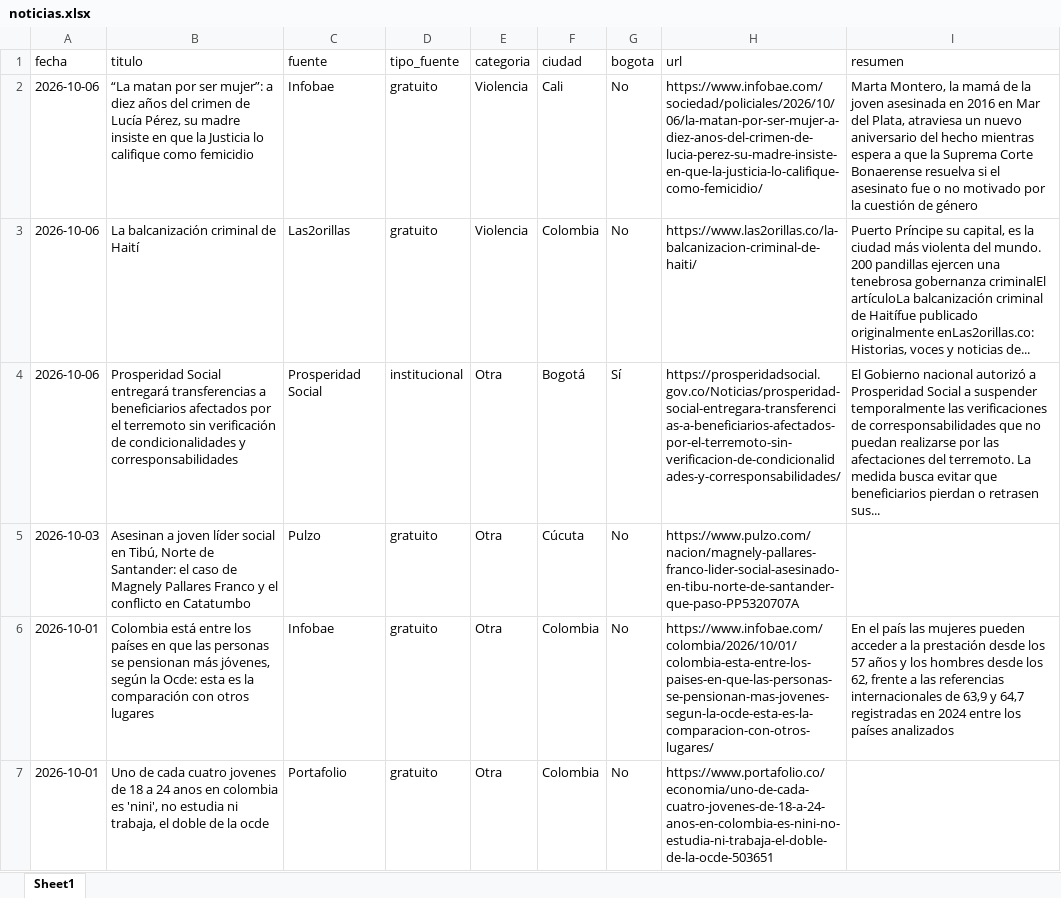
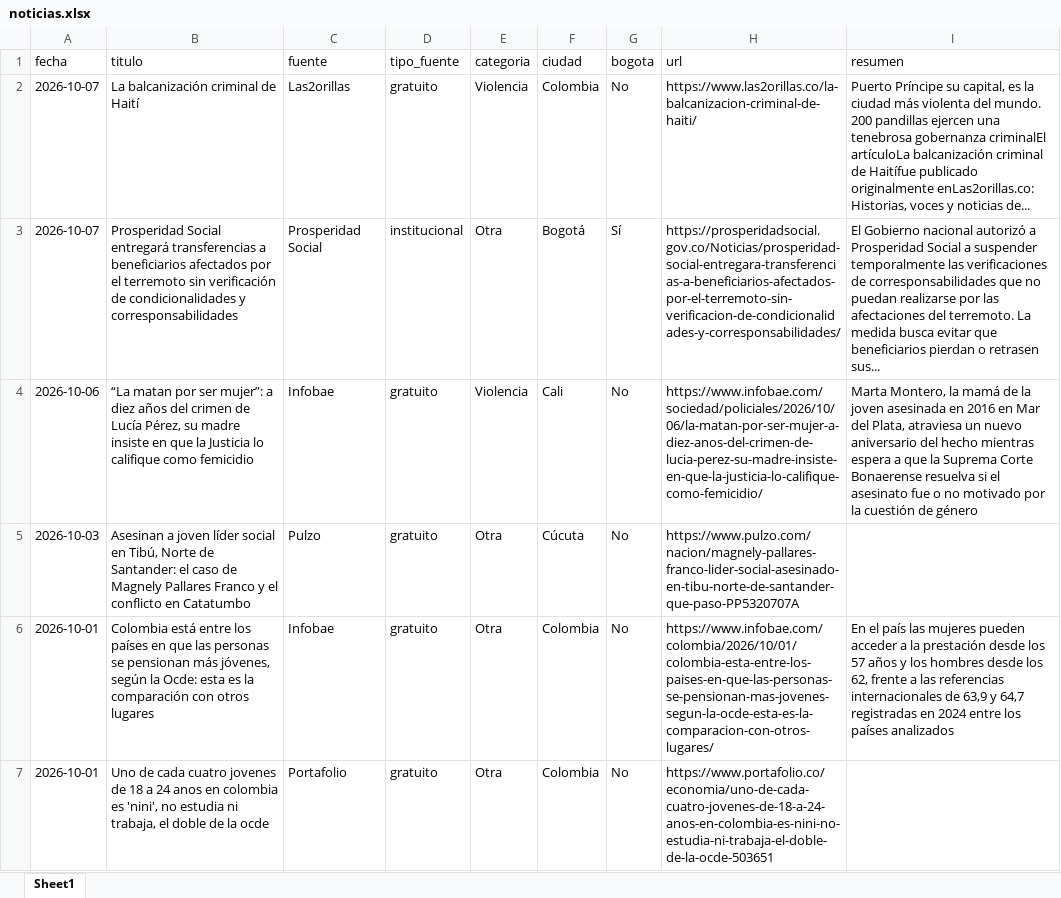
Before and after one commit to CarolinaHernandez2019/-monitoreo-noticias-juventud, an Excel workbook: data/noticias.xlsx, sheet Sheet1, drawn as a sheet; only a part is shown; values as stored, in another font and other column widths than the file's, no borders; removed rows and columns are numbered as before the commit, all else as after; the diff names each change by its address in the sheet, - before the commit and + after, or states it on an @@ line.

```diff
--- a/data/noticias.xlsx (sheet Sheet1)
+++ b/data/noticias.xlsx (sheet Sheet1)
+row 2: 2026-10-07 | La balcanización criminal de Haití | Las2orillas | gratuito | Violencia | Colombia | No | https://www.las2orillas.co/la-balcanizacion-criminal-de-haiti/ | Puerto Príncipe su capital, es la ciudad más violenta del mundo. 200 pandillas ejercen una tenebrosa gobernanza criminalEl artículoLa balcanización criminal de Haitífue publicado originalmente enLas2orillas.co: Historias, voces y noticias de...
+row 3: 2026-10-07 | Prosperidad Social entregará transferencias a beneficiarios afectados por el terremoto sin verificación de condicionalidades y corresponsabilidades | Prosperidad Social | institucional | Otra | Bogotá | Sí | https://prosperidadsocial.gov.co/Noticias/prosperidad-social-entregara-transferencias-a-beneficiarios-afectados-por-el-terremoto-sin-verificacion-de-condicionalidades-y-corresponsabilidades/ | El Gobierno nacional autorizó a Prosperidad Social a suspender temporalmente las verificaciones de corresponsabilidades que no puedan realizarse por las afectaciones del terremoto. La medida busca evitar que beneficiarios pierdan o retrasen sus...
-row 3: 2026-10-06 | La balcanización criminal de Haití | Las2orillas | gratuito | Violencia | Colombia | No | https://www.las2orillas.co/la-balcanizacion-criminal-de-haiti/ | Puerto Príncipe su capital, es la ciudad más violenta del mundo. 200 pandillas ejercen una tenebrosa gobernanza criminalEl artículoLa balcanización criminal de Haitífue publicado originalmente enLas2orillas.co: Historias, voces y noticias de...
-row 4: 2026-10-06 | Prosperidad Social entregará transferencias a beneficiarios afectados por el terremoto sin verificación de condicionalidades y corresponsabilidades | Prosperidad Social | institucional | Otra | Bogotá | Sí | https://prosperidadsocial.gov.co/Noticias/prosperidad-social-entregara-transferencias-a-beneficiarios-afectados-por-el-terremoto-sin-verificacion-de-condicionalidades-y-corresponsabilidades/ | El Gobierno nacional autorizó a Prosperidad Social a suspender temporalmente las verificaciones de corresponsabilidades que no puedan realizarse por las afectaciones del terremoto. La medida busca evitar que beneficiarios pierdan o retrasen sus...
```
